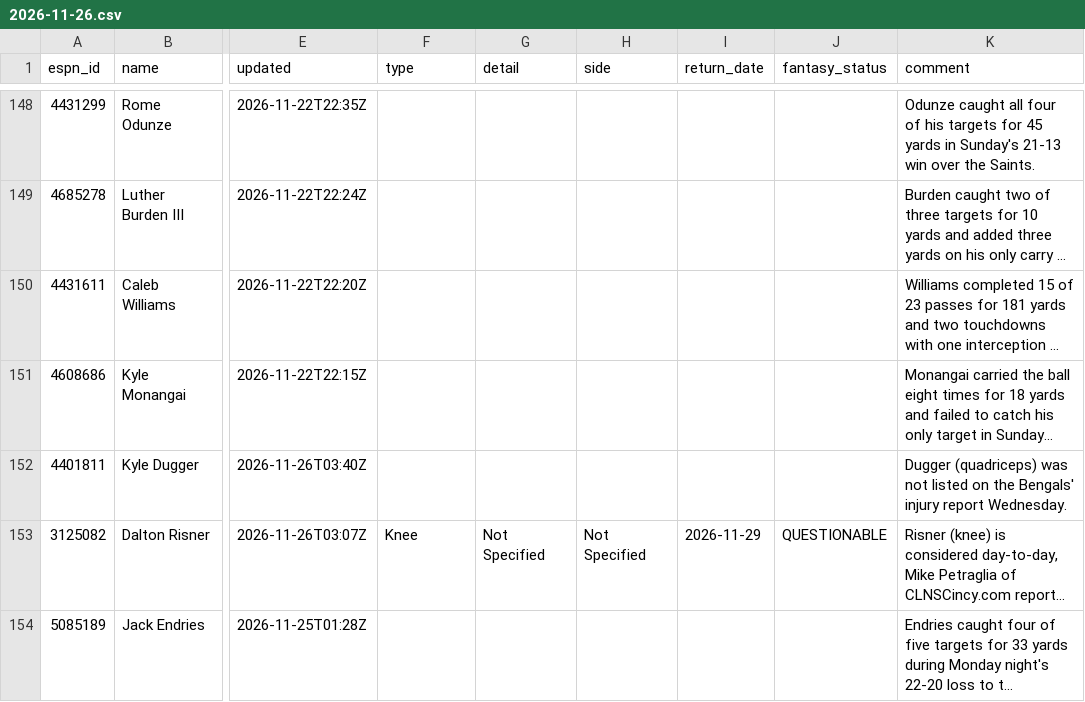
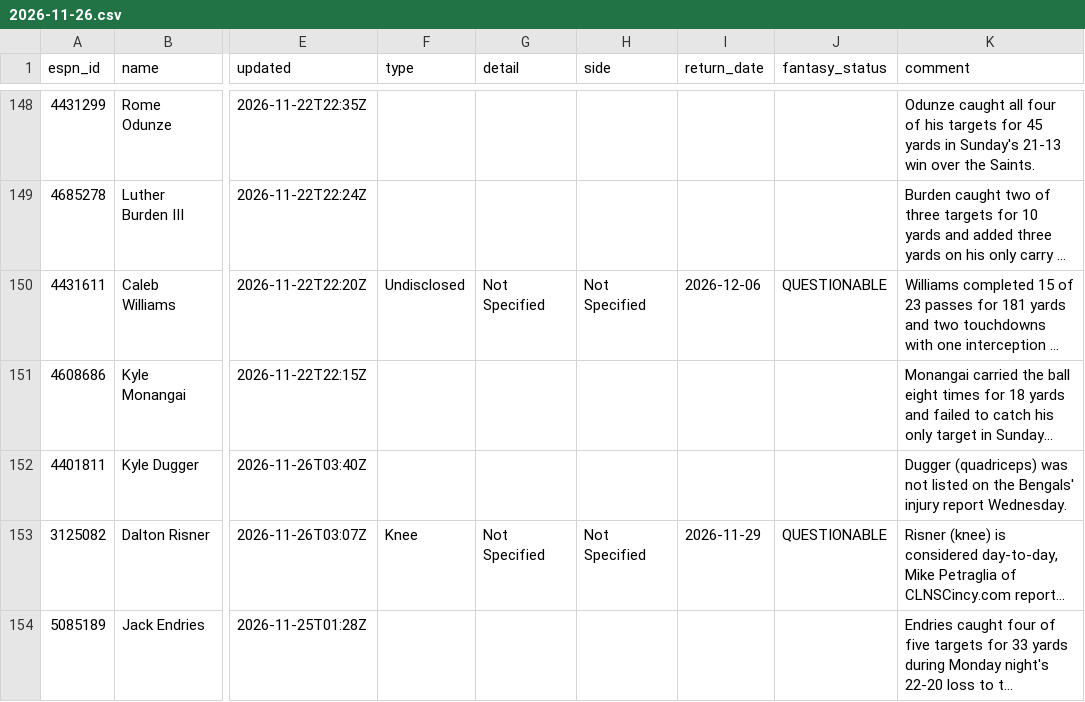
Before and after one commit to ChefJulio/nfl-edge, a CSV file: data/espn_injuries/2026-11-26.csv, drawn as a sheet; only a part is shown, gaps mark what is left out; long unchanged cells end in …; the diff names each change by its address in the sheet, - before the commit and + after, or states it on an @@ line.

```diff
--- a/data/espn_injuries/2026-11-26.csv
+++ b/data/espn_injuries/2026-11-26.csv
-F150 (type): (empty)
+F150 (type): Undisclosed
-G150 (detail): (empty)
+G150 (detail): Not Specified
-H150 (side): (empty)
+H150 (side): Not Specified
-I150 (return_date): (empty)
+I150 (return_date): 2026-12-06
-J150 (fantasy_status): (empty)
+J150 (fantasy_status): QUESTIONABLE
```
Also changed, not shown: 2 other files.
